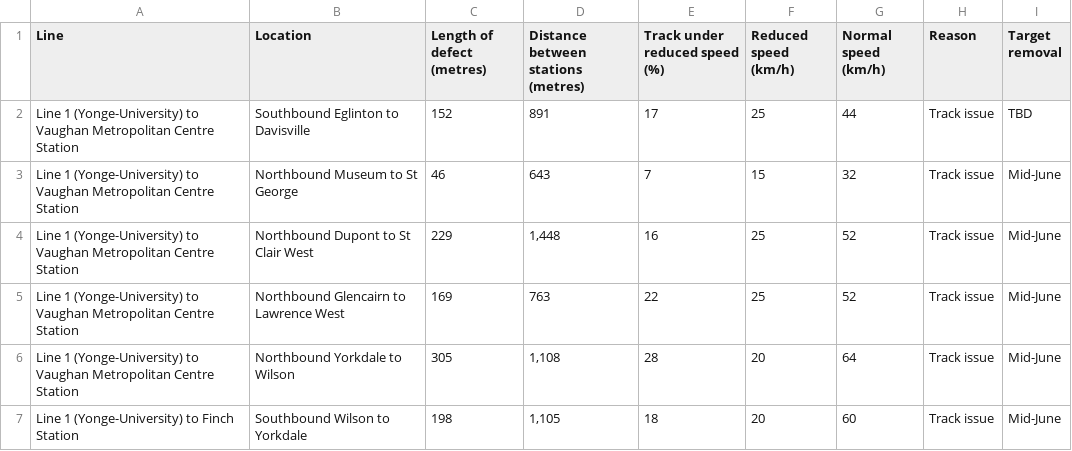
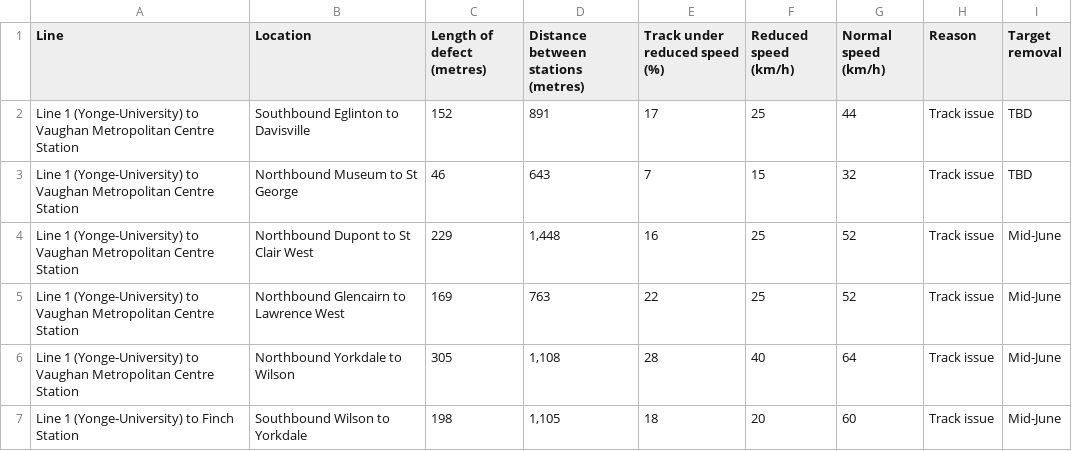
Before and after one commit to thomassth/to-bus-stations, a CSV file: data/ttc/slow-zone/ttc-slow-zones.csv, drawn as a sheet.

```diff
--- a/data/ttc/slow-zone/ttc-slow-zones.csv
+++ b/data/ttc/slow-zone/ttc-slow-zones.csv
@@ -2,6 +2,6 @@ Line,Location,Length of defect (metres),Distance between stations (metres),Track
 Line 1 (Yonge-University) to Vaughan Metropolitan Centre Station,Southbound Eglinton to Davisville,152,891,17,25,44,Track issue,TBD
-Line 1 (Yonge-University) to Vaughan Metropolitan Centre Station,Northbound Museum to St George,46,643,7,15,32,Track issue,Mid-June
+Line 1 (Yonge-University) to Vaughan Metropolitan Centre Station,Northbound Museum to St George,46,643,7,15,32,Track issue,TBD
 Line 1 (Yonge-University) to Vaughan Metropolitan Centre Station,Northbound Dupont to St Clair West,229,"1,448",16,25,52,Track issue,Mid-June
 Line 1 (Yonge-University) to Vaughan Metropolitan Centre Station,Northbound Glencairn to Lawrence West,169,763,22,25,52,Track issue,Mid-June
-Line 1 (Yonge-University) to Vaughan Metropolitan Centre Station,Northbound Yorkdale to Wilson,305,"1,108",28,20,64,Track issue,Mid-June
+Line 1 (Yonge-University) to Vaughan Metropolitan Centre Station,Northbound Yorkdale to Wilson,305,"1,108",28,40,64,Track issue,Mid-June
 Line 1 (Yonge-University) to Finch Station,Southbound Wilson to Yorkdale,198,"1,105",18,20,60,Track issue,Mid-June
```
